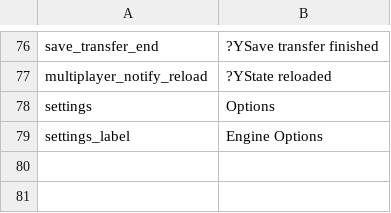
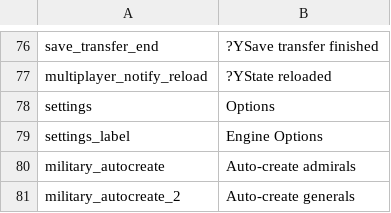
Before and after one commit to Nivaturimika/Katerina-Engine, a CSV file: assets/localisation/en_US/v0.0.4.csv, drawn as a sheet; only a part is shown, gaps mark what is left out.

```diff
--- a/assets/localisation/en_US/v0.0.4.csv
+++ b/assets/localisation/en_US/v0.0.4.csv
@@ -79 +79,3 @@ settings;Options
 settings_label;Engine Options
+military_autocreate;Auto-create admirals
+military_autocreate_2;Auto-create generals
```
Also changed, not shown: 1 other file.
